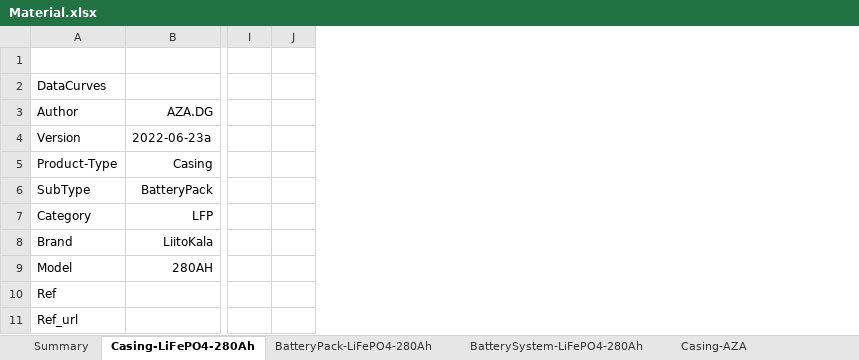
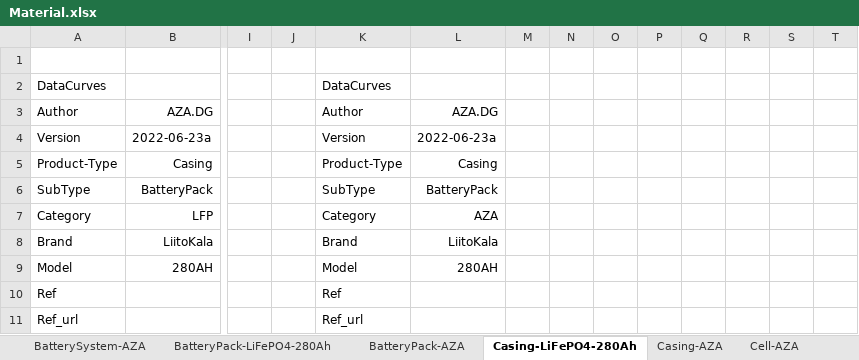
Before and after one commit to DidierFR75/azasimul, an Excel workbook: dataset/Material.xlsx, sheet Casing-LiFePO4-280Ah, drawn as a sheet; only a part is shown, gaps mark what is left out; values as stored, in another font and other column widths than the file's, no borders; the diff names each change by its address in the sheet, - before the commit and + after, or states it on an @@ line.

```diff
--- a/dataset/Material.xlsx (sheet Casing-LiFePO4-280Ah)
+++ b/dataset/Material.xlsx (sheet Casing-LiFePO4-280Ah)
@@ sheet tab order changed: BatterySystem-AZA | BatteryPack-LiFePO4-280Ah | BatteryPack-AZA | Casing-LiFePO4-280Ah | Casing-AZA | Cell-AZA @@
+column K, rows 2-11: DataCurves | Author | Version | Product-Type | SubType | Category | Brand | Model | Ref | Ref_url
+column L, rows 3-9: AZA.DG | 2022-06-23a | Casing | BatteryPack | AZA | LiitoKala | 280AH
+column M, empty
+column N, empty
+column O, empty
+column P, empty
+column Q, empty
+column R, empty
+column S, empty
+column T, empty
```
Also changed, not shown: sheet BatteryPack-AZA, sheet BatteryPack-LiFePO4-280Ah, sheet BatterySystem-AZA, sheet BatterySystem-LiFePO4-280Ah, other sheet tabs, dataset/Financial.xlsx, dataset/models/Origin/AZA Costs Study (stationary - DataCenter) 2021-08-30a (evol-02-11a) INTERNAL.xlsm, 20 other files.
